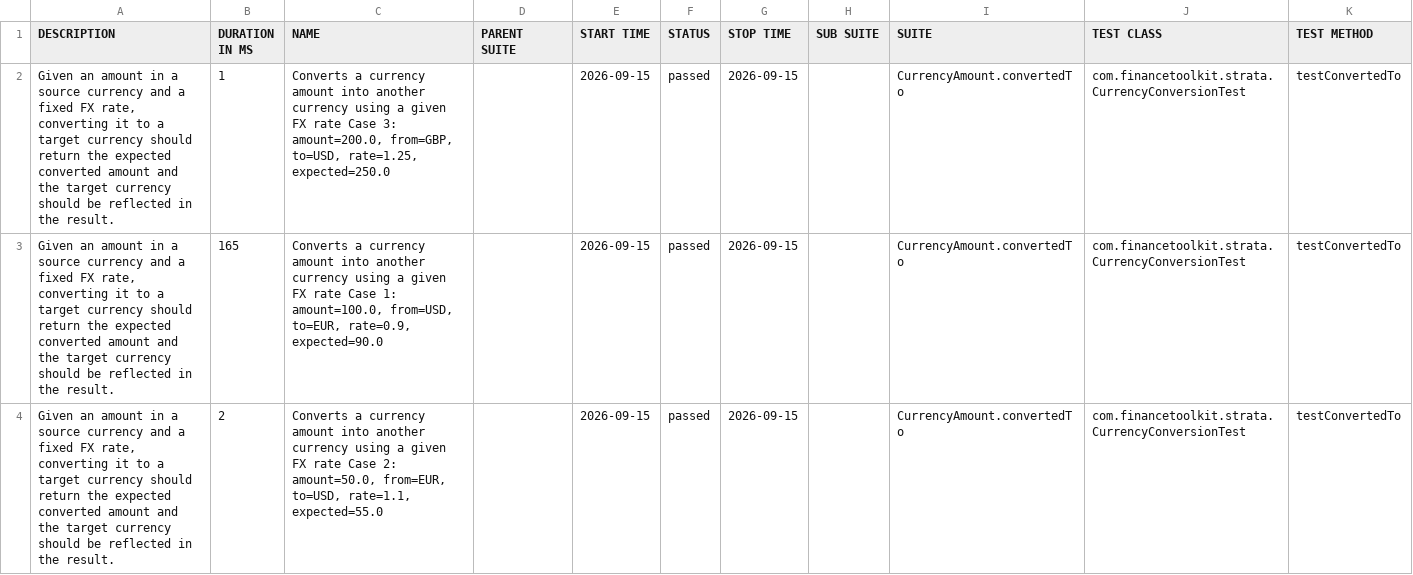
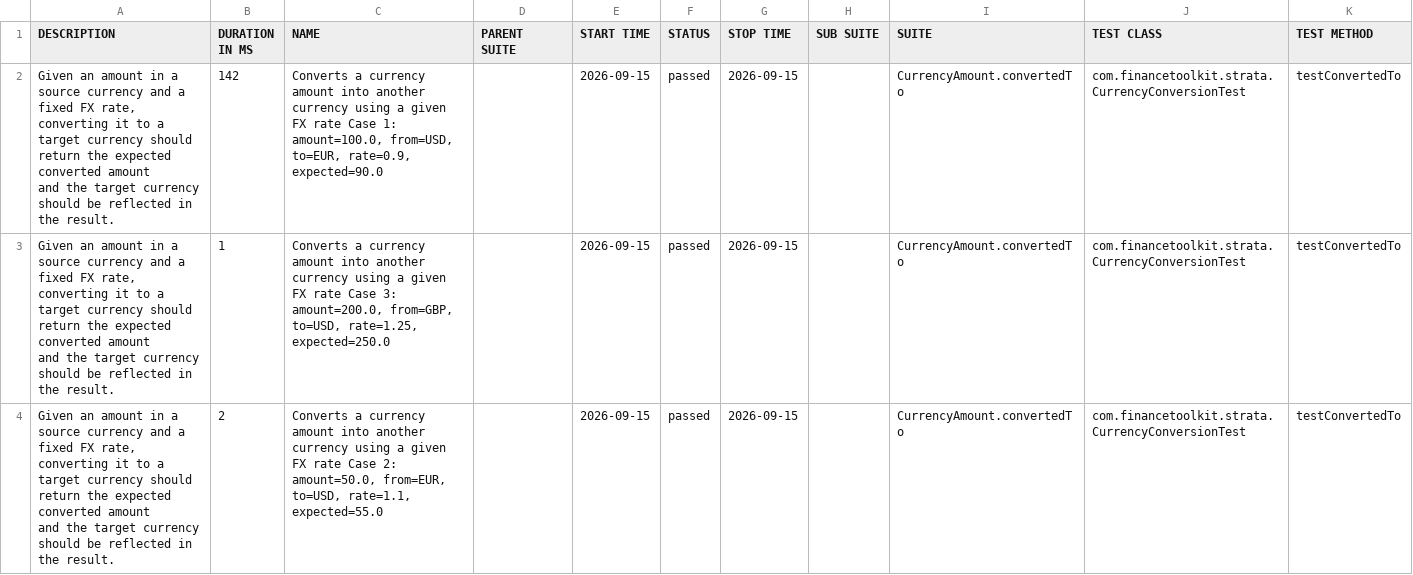
Before and after one commit to inBrackets/java-finance-toolkit-tests, a CSV file: strata-tests/data/suites.csv, drawn as a sheet.

```diff
--- a/strata-tests/data/suites.csv
+++ b/strata-tests/data/suites.csv
@@ -1,4 +1,13 @@
 "DESCRIPTION","DURATION IN MS","NAME","PARENT SUITE","START TIME","STATUS","STOP TIME","SUB SUITE","SUITE","TEST CLASS","TEST METHOD"
-"Given an amount in a source currency and a fixed FX rate, converting it to a target currency should return the expected converted amount and the target currency should be reflected in the result.","1","Converts a currency amount into another currency using a given FX rate Case 3: amount=200.0, from=GBP, to=USD, rate=1.25, expected=250.0","","2026-09-15","passed","2026-09-15","","CurrencyAmount.convertedTo","com.financetoolkit.strata.CurrencyConversionTest","testConvertedTo"
-"Given an amount in a source currency and a fixed FX rate, converting it to a target currency should return the expected converted amount and the target currency should be reflected in the result.","165","Converts a currency amount into another currency using a given FX rate Case 1: amount=100.0, from=USD, to=EUR, rate=0.9, expected=90.0","","2026-09-15","passed","2026-09-15","","CurrencyAmount.convertedTo","com.financetoolkit.strata.CurrencyConversionTest","testConvertedTo"
-"Given an amount in a source currency and a fixed FX rate, converting it to a target currency should return the expected converted amount and the target currency should be reflected in the result.","2","Converts a currency amount into another currency using a given FX rate Case 2: amount=50.0, from=EUR, to=USD, rate=1.1, expected=55.0","","2026-09-15","passed","2026-09-15","","CurrencyAmount.convertedTo","com.financetoolkit.strata.CurrencyConversionTest","testConvertedTo"
+"Given an amount in a source currency and a fixed FX rate,
+converting it to a target currency should return the expected converted amount
+and the target currency should be reflected in the result.
+","142","Converts a currency amount into another currency using a given FX rate Case 1: amount=100.0, from=USD, to=EUR, rate=0.9, expected=90.0","","2026-09-15","passed","2026-09-15","","CurrencyAmount.convertedTo","com.financetoolkit.strata.CurrencyConversionTest","testConvertedTo"
+"Given an amount in a source currency and a fixed FX rate,
+converting it to a target currency should return the expected converted amount
+and the target currency should be reflected in the result.
+","1","Converts a currency amount into another currency using a given FX rate Case 3: amount=200.0, from=GBP, to=USD, rate=1.25, expected=250.0","","2026-09-15","passed","2026-09-15","","CurrencyAmount.convertedTo","com.financetoolkit.strata.CurrencyConversionTest","testConvertedTo"
+"Given an amount in a source currency and a fixed FX rate,
+converting it to a target currency should return the expected converted amount
+and the target currency should be reflected in the result.
+","2","Converts a currency amount into another currency using a given FX rate Case 2: amount=50.0, from=EUR, to=USD, rate=1.1, expected=55.0","","2026-09-15","passed","2026-09-15","","CurrencyAmount.convertedTo","com.financetoolkit.strata.CurrencyConversionTest","testConvertedTo"
```
Also changed, not shown: ta4j-tests/data/suites.csv, 52 other files.
